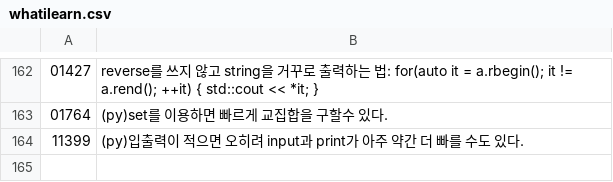
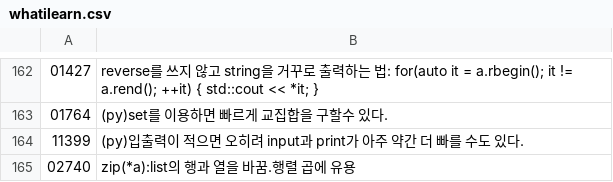
Before and after one commit to bbasung1/baekjoonpratice, a CSV file: whatilearn.csv, drawn as a sheet; only a part is shown, gaps mark what is left out.

```diff
--- a/whatilearn.csv
+++ b/whatilearn.csv
@@ -164 +164,2 @@
 11399,(py)입출력이 적으면 오히려 input과 print가 아주 약간 더 빠를 수도 있다.
+02740,zip(*a):list의 행과 열을 바꿈.행렬 곱에 유용
```
Also changed, not shown: 3 other files.
